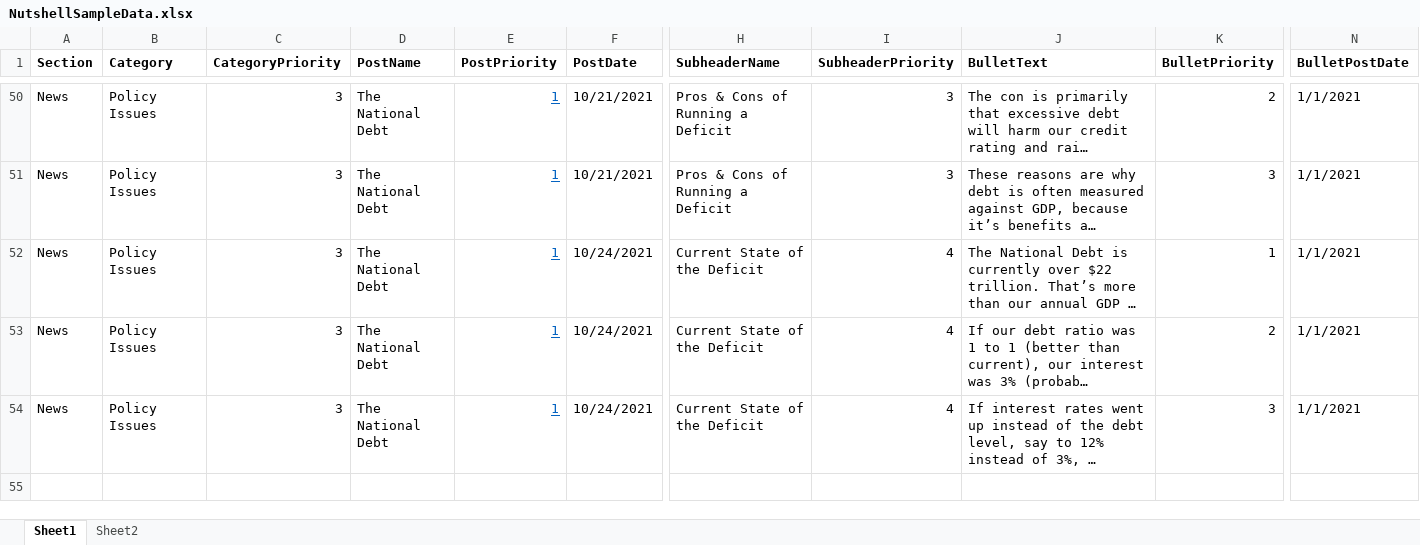
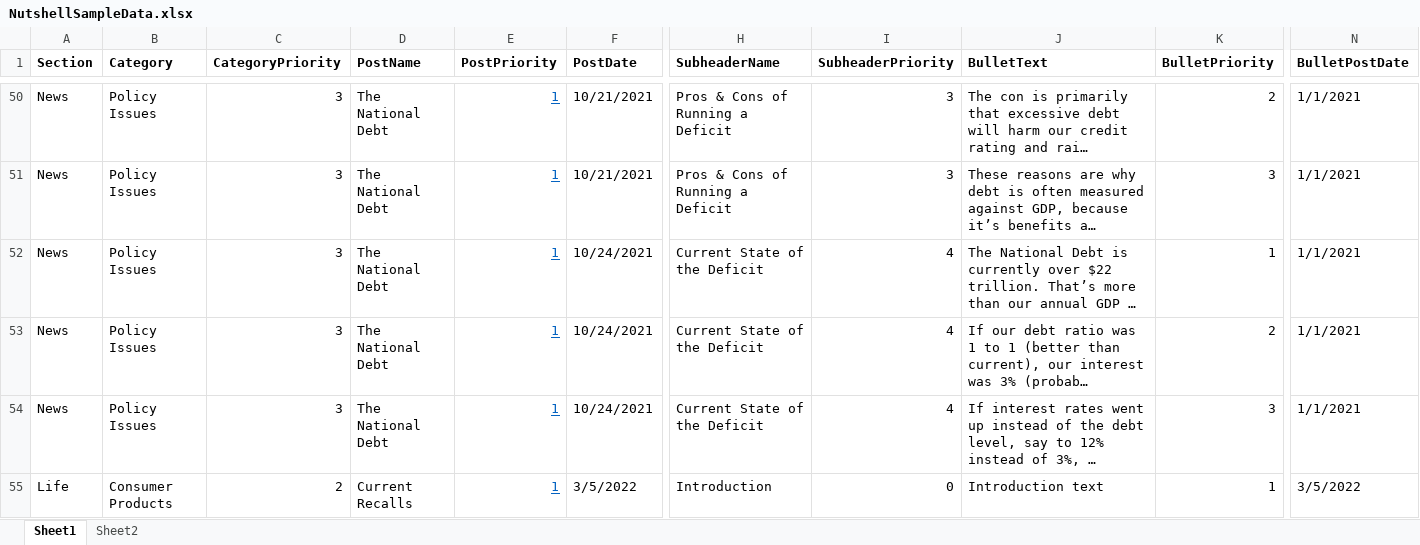
Before and after one commit to jjward25/deprecated.nutshell, an Excel workbook: public/NutshellSampleData.xlsx, sheet Sheet1, drawn as a sheet; only a part is shown, gaps mark what is left out; long unchanged cells end in …; values as stored, in another font and other column widths than the file's, no borders; rows hold the shown columns only; the diff names each change by its address in the sheet, - before the commit and + after, or states it on an @@ line.

```diff
--- a/public/NutshellSampleData.xlsx (sheet Sheet1)
+++ b/public/NutshellSampleData.xlsx (sheet Sheet1)
+row 55: Life | Consumer Products | 2 | Current Recalls | 1 | 3/5/2022 | Introduction | 0 | Introduction text | 1 | 3/5/2022
```
Also changed, not shown: 16 other files.
